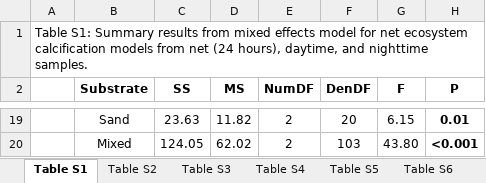
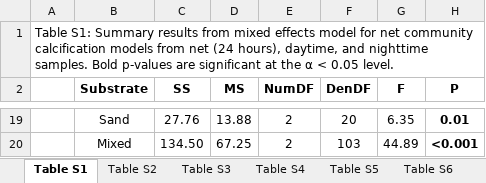
Before and after one commit to donahuem/CRANE-R, an Excel workbook: stats/NEC_NCPModels.xlsx, sheet Table S1, drawn as a sheet; only a part is shown, gaps mark what is left out; values as stored, in another font and other column widths than the file's, no borders; the diff covers the shown part only; the diff names each change by its address in the sheet, - before the commit and + after, or states it on an @@ line.

```diff
--- a/stats/NEC_NCPModels.xlsx (sheet Table S1)
+++ b/stats/NEC_NCPModels.xlsx (sheet Table S1)
-A1: …for net ecosystem calcification models from net (24 hours), daytime, and nighttime samples.
+A1: …for net community calcification models from net (24 hours), daytime, and nighttime samples. Bold p-values are significant at the α < 0.05 level.
-C19 (SS): 23.63
+C19 (SS): 27.76
-D19 (MS): 11.82
+D19 (MS): 13.88
-G19 (F): 6.15
+G19 (F): 6.35
-C20 (SS): 124.05
+C20 (SS): 134.50
-D20 (MS): 62.02
+D20 (MS): 67.25
-G20 (F): 43.80
+G20 (F): 44.89
```
Also changed, not shown: 4 added rows, 4 removed rows and 27 edited cells elsewhere in this sheet, sheet Table S2, sheet Table S6, sheet Table S5, sheet Table S8, sheet Table S4, sheet Table S7, 1 more sheet, 17 other files.
